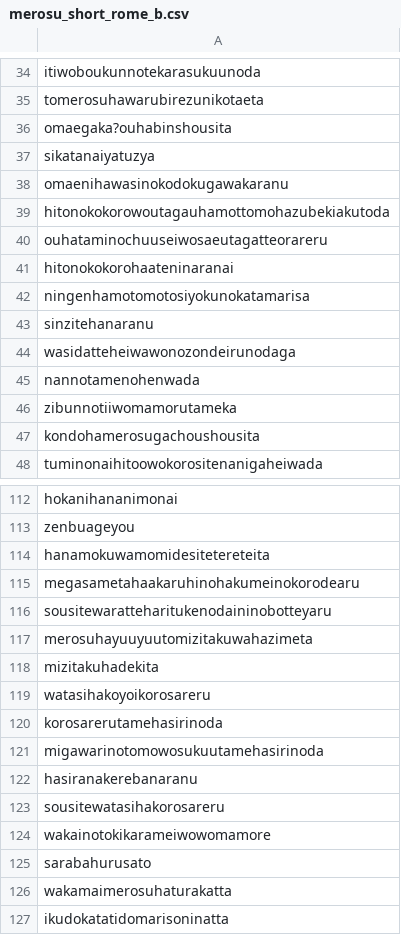
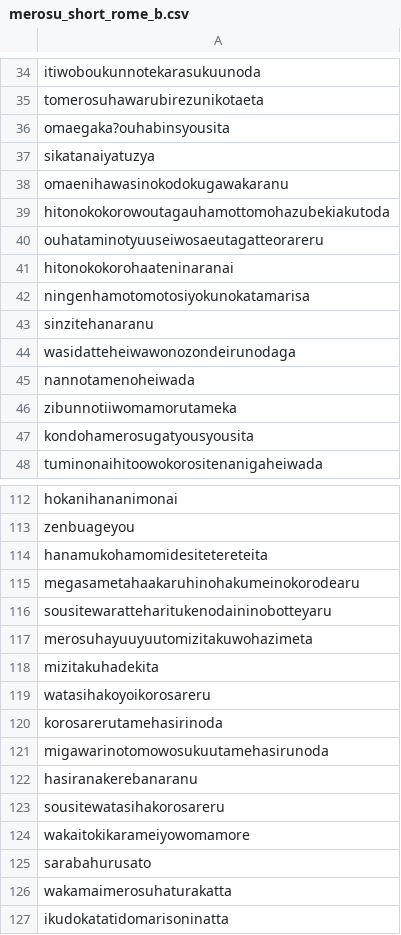
Before and after one commit to nkoki-0312/kenkyu, a CSV file: merosu_short_rome_b.csv, drawn as a sheet; only a part is shown, gaps mark what is left out; the diff covers the shown part only.

```diff
--- a/merosu_short_rome_b.csv
+++ b/merosu_short_rome_b.csv
@@ -35,3 +35,3 @@ itiwoboukunnotekarasukuunoda
 tomerosuhawarubirezunikotaeta
-omaegaka?ouhabinshousita
+omaegaka?ouhabinsyousita
 sikatanaiyatuzya
@@ -39,3 +39,3 @@ omaenihawasinokodokugawakaranu
 hitonokokorowoutagauhamottomohazubekiakutoda
-ouhataminochuuseiwosaeutagatteorareru
+ouhataminotyuuseiwosaeutagatteorareru
 hitonokokorohaateninaranai
@@ -44,5 +44,5 @@ sinzitehanaranu
 wasidatteheiwawonozondeirunodaga
-nannotamenohenwada
+nannotamenoheiwada
 zibunnotiiwomamorutameka
-kondohamerosugachoushousita
+kondohamerosugatyousyousita
 tuminonaihitoowokorositenanigaheiwada
@@ -113,6 +113,6 @@ hokanihananimonai
 zenbuageyou
-hanamokuwamomidesitetereteita
+hanamukohamomidesitetereteita
 megasametahaakaruhinohakumeinokorodearu
 sousitewaratteharitukenodaininobotteyaru
-merosuhayuuyuutomizitakuwahazimeta
+merosuhayuuyuutomizitakuwohazimeta
 mizitakuhadekita
@@ -120,6 +120,6 @@ watasihakoyoikorosareru
 korosarerutamehasirinoda
-migawarinotomowosukuutamehasirinoda
+migawarinotomowosukuutamehasirunoda
 hasiranakerebanaranu
 sousitewatasihakorosareru
-wakainotokikarameiwowomamore
+wakaitokikarameiyowomamore
 sarabahurusato
```
Also changed, not shown: 32 edited cells elsewhere in this file, merosu_short_rome_a.csv, 1 other file.
